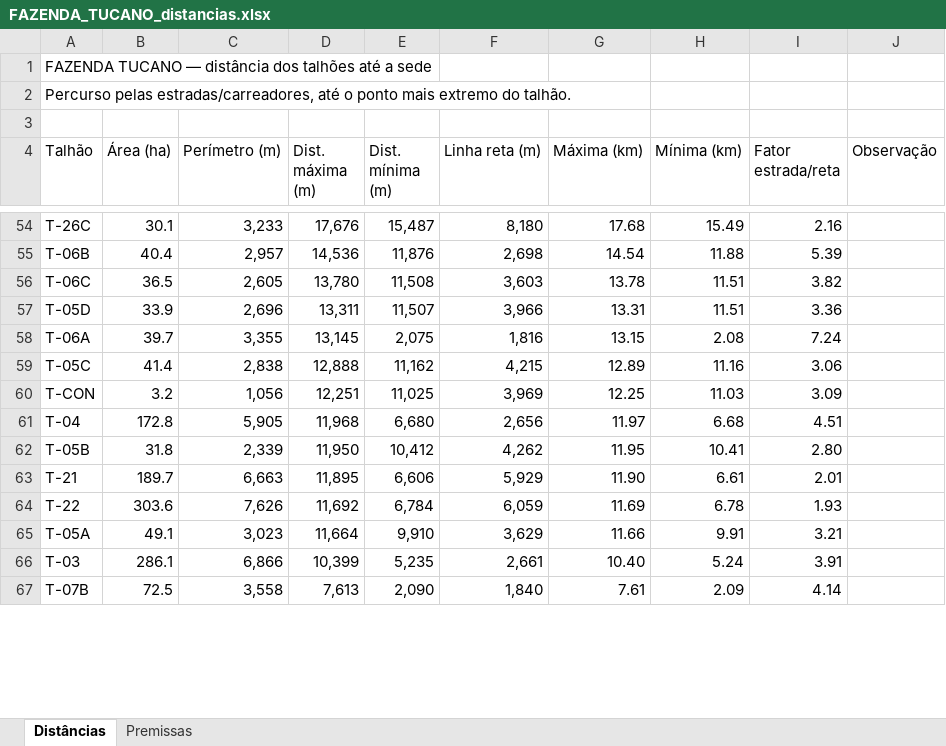
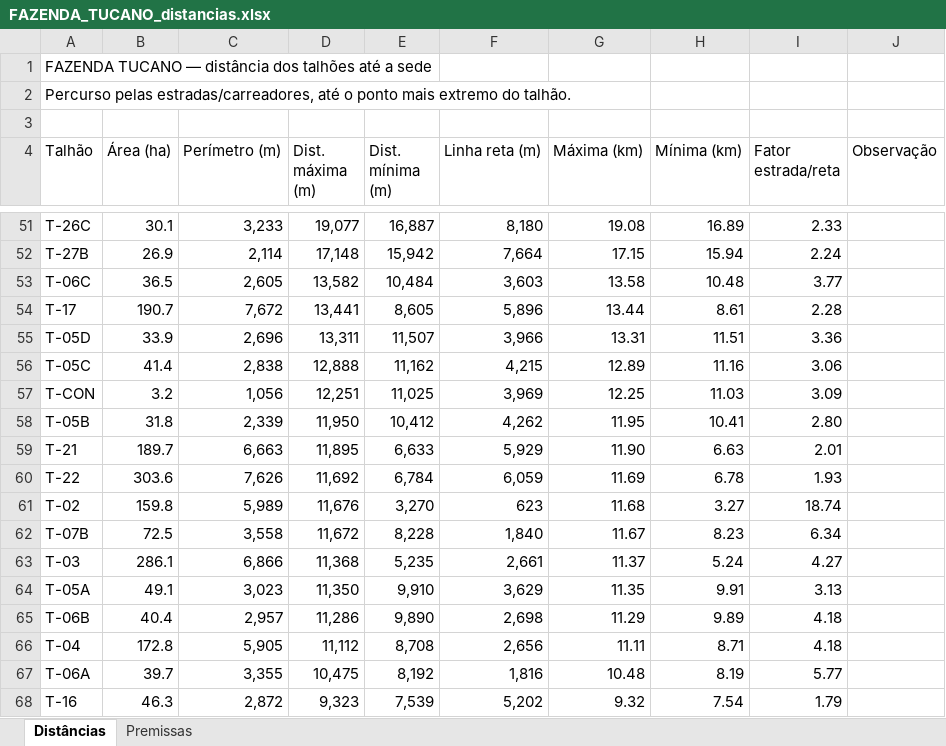
Before and after one commit to max-vilela/talhao, an Excel workbook: FAZENDA_TUCANO_distancias.xlsx, sheet Distâncias, drawn as a sheet; only a part is shown, gaps mark what is left out; values as stored, in another font and other column widths than the file's, no cell formats; removed rows and columns are numbered as before the commit, all else as after; the diff covers the shown part only; the diff names each change by its address in the sheet, - before the commit and + after, or states it on an @@ line.

```diff
--- a/FAZENDA_TUCANO_distancias.xlsx (sheet Distâncias)
+++ b/FAZENDA_TUCANO_distancias.xlsx (sheet Distâncias)
-D51 (Dist. máxima (m)): 17,676
+D51 (Dist. máxima (m)): 19,077
-E51 (Dist. mínima (m)): 15,487
+E51 (Dist. mínima (m)): 16,887
-G51 (Máxima (km)): 17.68
+G51 (Máxima (km)): 19.08
-H51 (Mínima (km)): 15.49
+H51 (Mínima (km)): 16.89
-I51 (Fator estrada/reta): 2.16
+I51 (Fator estrada/reta): 2.33
-row 55: T-06B | 40.4 | 2,957 | 14,536 | 11,876 | 2,698 | 14.54 | 11.88 | 5.39
+row 52: T-27B | 26.9 | 2,114 | 17,148 | 15,942 | 7,664 | 17.15 | 15.94 | 2.24
-D53 (Dist. máxima (m)): 13,780
+D53 (Dist. máxima (m)): 13,582
-E53 (Dist. mínima (m)): 11,508
+E53 (Dist. mínima (m)): 10,484
-G53 (Máxima (km)): 13.78
+G53 (Máxima (km)): 13.58
-H53 (Mínima (km)): 11.51
+H53 (Mínima (km)): 10.48
-I53 (Fator estrada/reta): 3.82
+I53 (Fator estrada/reta): 3.77
+row 54: T-17 | 190.7 | 7,672 | 13,441 | 8,605 | 5,896 | 13.44 | 8.61 | 2.28
-row 58: T-06A | 39.7 | 3,355 | 13,145 | 2,075 | 1,816 | 13.15 | 2.08 | 7.24
-row 61: T-04 | 172.8 | 5,905 | 11,968 | 6,680 | 2,656 | 11.97 | 6.68 | 4.51
-E59 (Dist. mínima (m)): 6,606
+E59 (Dist. mínima (m)): 6,633
-H59 (Mínima (km)): 6.61
+H59 (Mínima (km)): 6.63
-row 65: T-05A | 49.1 | 3,023 | 11,664 | 9,910 | 3,629 | 11.66 | 9.91 | 3.21
+row 61: T-02 | 159.8 | 5,989 | 11,676 | 3,270 | 623 | 11.68 | 3.27 | 18.74
+row 62: T-07B | 72.5 | 3,558 | 11,672 | 8,228 | 1,840 | 11.67 | 8.23 | 6.34
-D63 (Dist. máxima (m)): 10,399
+D63 (Dist. máxima (m)): 11,368
-G63 (Máxima (km)): 10.40
+G63 (Máxima (km)): 11.37
-I63 (Fator estrada/reta): 3.91
+I63 (Fator estrada/reta): 4.27
-row 67: T-07B | 72.5 | 3,558 | 7,613 | 2,090 | 1,840 | 7.61 | 2.09 | 4.14
+row 64: T-05A | 49.1 | 3,023 | 11,350 | 9,910 | 3,629 | 11.35 | 9.91 | 3.13
+row 65: T-06B | 40.4 | 2,957 | 11,286 | 9,890 | 2,698 | 11.29 | 9.89 | 4.18
+row 66: T-04 | 172.8 | 5,905 | 11,112 | 8,708 | 2,656 | 11.11 | 8.71 | 4.18
+row 67: T-06A | 39.7 | 3,355 | 10,475 | 8,192 | 1,816 | 10.48 | 8.19 | 5.77
+row 68: T-16 | 46.3 | 2,872 | 9,323 | 7,539 | 5,202 | 9.32 | 7.54 | 1.79
```
Also changed, not shown: 18 added rows, 22 removed rows and 62 edited cells elsewhere in this sheet, cell formats, formulas that keep their value, FAZENDA_GALHEIRO_distancias.xlsx, FAZENDA_JAVA_distancias.xlsx, 21 other files.
